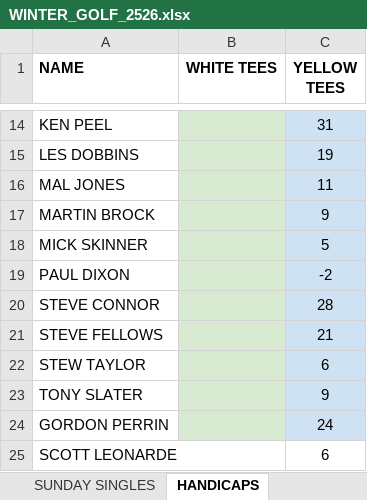
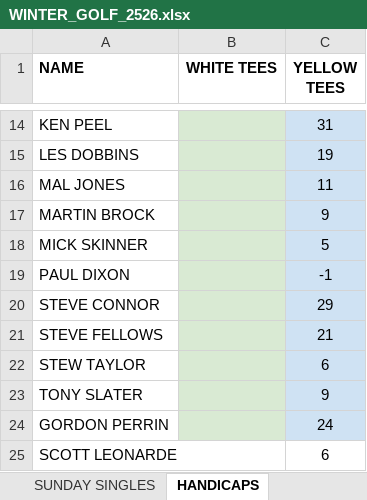
Before and after one commit to stateside2/golf-comp, an Excel workbook: data/WINTER_GOLF_2526.xlsx, sheet HANDICAPS, drawn as a sheet; only a part is shown, gaps mark what is left out; values as stored, in another font and other column widths than the file's, no borders; charts and pictures not drawn; the diff names each change by its address in the sheet, - before the commit and + after, or states it on an @@ line.

```diff
--- a/data/WINTER_GOLF_2526.xlsx (sheet HANDICAPS)
+++ b/data/WINTER_GOLF_2526.xlsx (sheet HANDICAPS)
-C19 (YELLOW TEES): -2
+C19 (YELLOW TEES): -1
-C20 (YELLOW TEES): 28
+C20 (YELLOW TEES): 29
```
Also changed, not shown: sheet SUNDAY SINGLES, sheet xxxDO NOT EDITxxx, sheet NEAREST PIN, sheet THURSDAY SINGLES, 1 other file.
